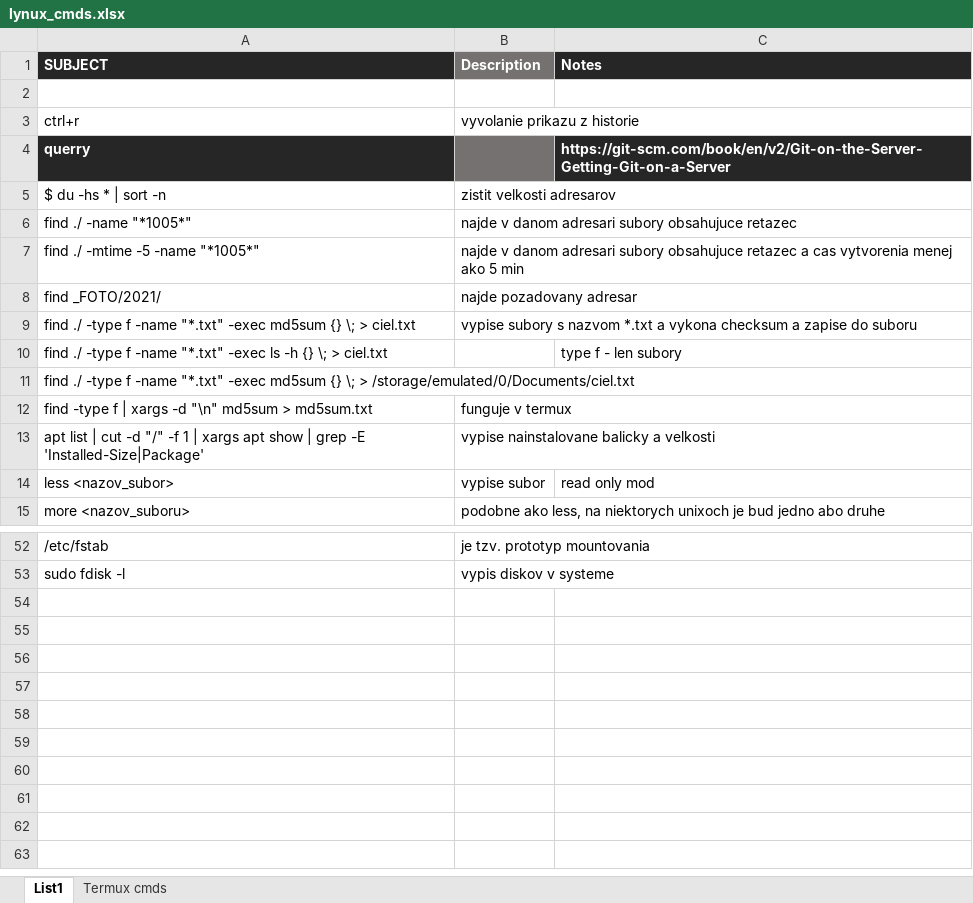
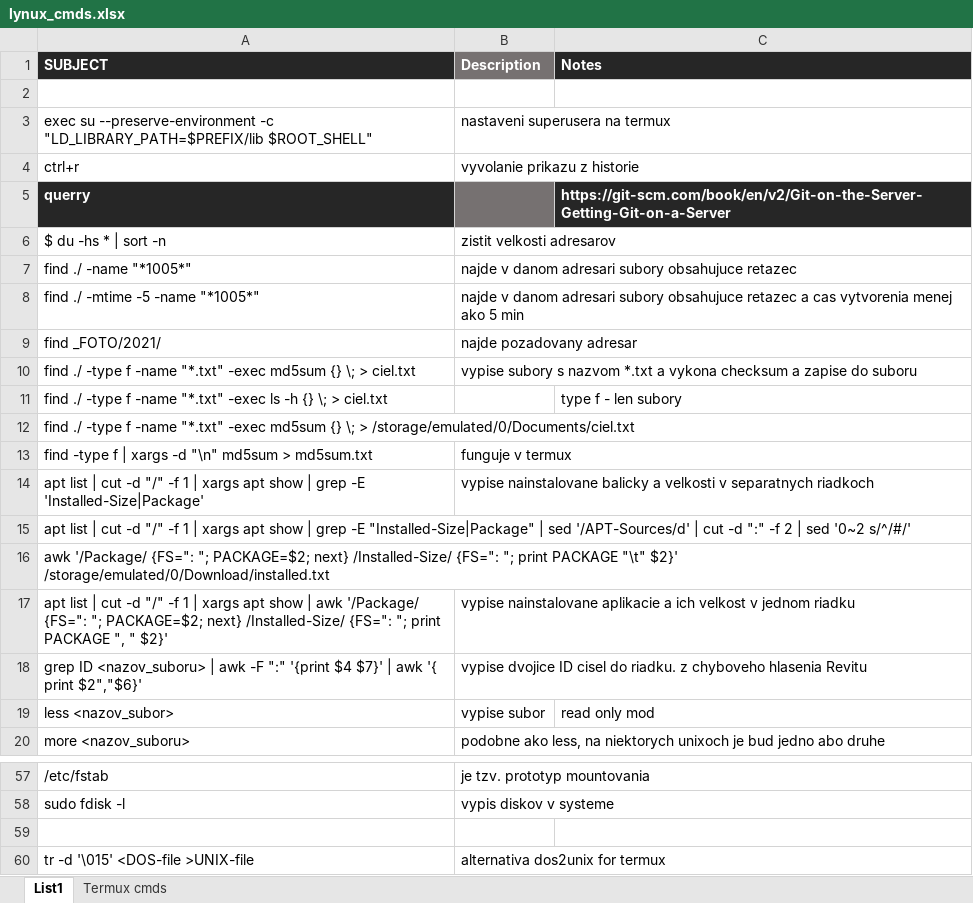
Before and after one commit to Spaceific-Studio/_WORK, an Excel workbook: lynux_cmds.xlsx, sheet List1, drawn as a sheet; only a part is shown, gaps mark what is left out; values as stored, in another font and other column widths than the file's, no borders; addresses are those after the commit; the diff names each change by its address in the sheet, - before the commit and + after, or states it on an @@ line.

```diff
--- a/lynux_cmds.xlsx (sheet List1)
+++ b/lynux_cmds.xlsx (sheet List1)
+row 3: exec su --preserve-environment -c "LD_LIBRARY_PATH=$PREFIX/lib $ROOT_SHELL" | nastaveni superusera na termux
-B14 (Description): …a velkosti
+B14 (Description): …a velkosti v separatnych riadkoch
+row 15: apt list | cut -d "/" -f 1 | xargs apt show | grep -E "Installed-Size|Package" | sed '/APT-Sources/d' | cut -d ":" -f 2 | sed '0~2 s/^/#/'
+row 16: awk '/Package/ {FS=": "; PACKAGE=$2; next} /Installed-Size/ {FS=": "; print PACKAGE "\t" $2}' /storage/emulated/0/Download/installed.txt
+row 17: apt list | cut -d "/" -f 1 | xargs apt show | awk '/Package/ {FS=": "; PACKAGE=$2; next} /Installed-Size/ {FS=": "; print PACKAGE ", " $2}' | vypise nainstalovane aplikacie a ich velkost v jednom riadku
+row 18: grep ID <nazov_suboru> | awk -F ":" '{print $4 $7}' | awk '{ print $2","$6}' | vypise dvojice ID cisel do riadku. z chyboveho hlasenia Revitu
+row 59: (empty)
+row 60: tr -d '\015' <DOS-file >UNIX-file | alternativa dos2unix for termux
```
Also changed, not shown: 4 other files.
